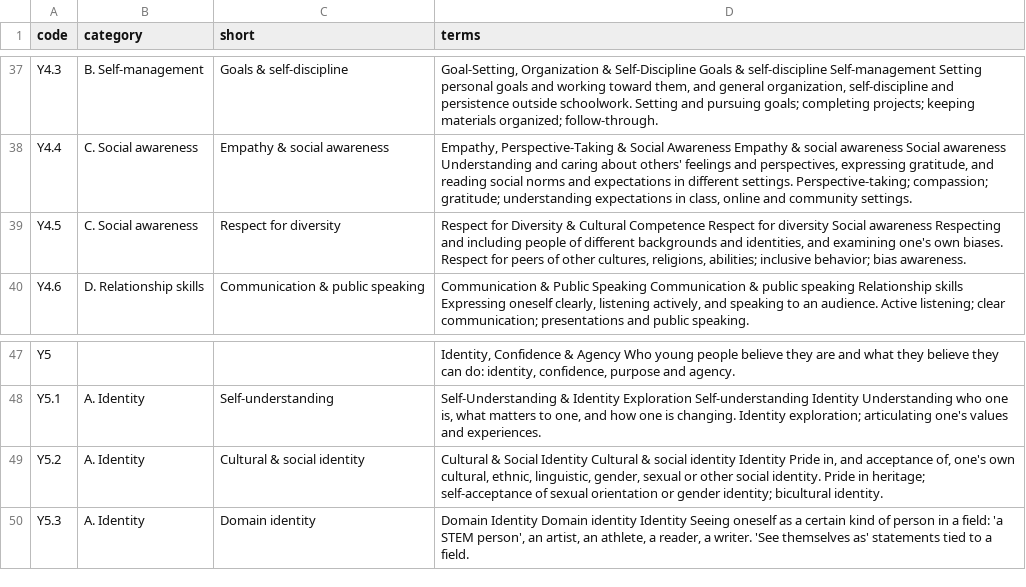
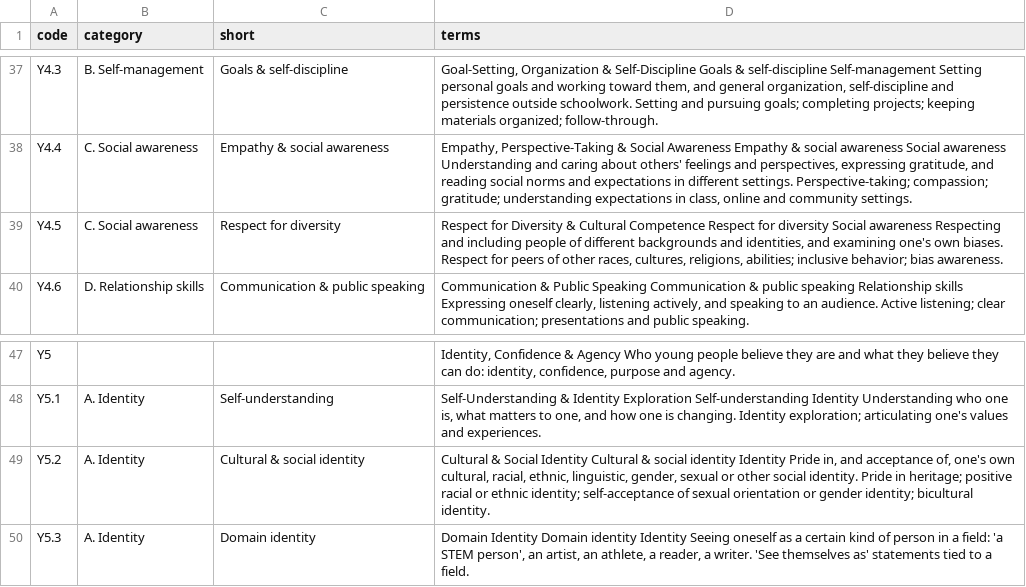
Before and after one commit to sevsevsev/outcomes-dashboard, a CSV file: reference/codebook_terms_v3.csv, drawn as a sheet; only a part is shown, gaps mark what is left out.

```diff
--- a/reference/codebook_terms_v3.csv
+++ b/reference/codebook_terms_v3.csv
@@ -38,3 +38,3 @@ Y4.3,B. Self-management,Goals & self-discipline,"Goal-Setting, Organization & Se
 Y4.4,C. Social awareness,Empathy & social awareness,"Empathy, Perspective-Taking & Social Awareness Empathy & social awareness Social awareness Understanding and caring about others' feelings and perspectives, expressing gratitude, and reading social norms and expectations in different settings. Perspective-taking; compassion; gratitude; understanding expectations in class, online and community settings."
-Y4.5,C. Social awareness,Respect for diversity,"Respect for Diversity & Cultural Competence Respect for diversity Social awareness Respecting and including people of different backgrounds and identities, and examining one's own biases. Respect for peers of other cultures, religions, abilities; inclusive behavior; bias awareness."
+Y4.5,C. Social awareness,Respect for diversity,"Respect for Diversity & Cultural Competence Respect for diversity Social awareness Respecting and including people of different backgrounds and identities, and examining one's own biases. Respect for peers of other races, cultures, religions, abilities; inclusive behavior; bias awareness."
 Y4.6,D. Relationship skills,Communication & public speaking,"Communication & Public Speaking Communication & public speaking Relationship skills Expressing oneself clearly, listening actively, and speaking to an audience. Active listening; clear communication; presentations and public speaking."
@@ -48,3 +48,3 @@ Y5,,,"Identity, Confidence & Agency Who young people believe they are and what t
 Y5.1,A. Identity,Self-understanding,"Self-Understanding & Identity Exploration Self-understanding Identity Understanding who one is, what matters to one, and how one is changing. Identity exploration; articulating one's values and experiences."
-Y5.2,A. Identity,Cultural & social identity,"Cultural & Social Identity Cultural & social identity Identity Pride in, and acceptance of, one's own cultural, ethnic, linguistic, gender, sexual or other social identity. Pride in heritage; self-acceptance of sexual orientation or gender identity; bicultural identity."
+Y5.2,A. Identity,Cultural & social identity,"Cultural & Social Identity Cultural & social identity Identity Pride in, and acceptance of, one's own cultural, racial, ethnic, linguistic, gender, sexual or other social identity. Pride in heritage; positive racial or ethnic identity; self-acceptance of sexual orientation or gender identity; bicultural identity."
 Y5.3,A. Identity,Domain identity,"Domain Identity Domain identity Identity Seeing oneself as a certain kind of person in a field: 'a STEM person', an artist, an athlete, a reader, a writer. 'See themselves as' statements tied to a field."
```
Also changed, not shown: 1 other file.
